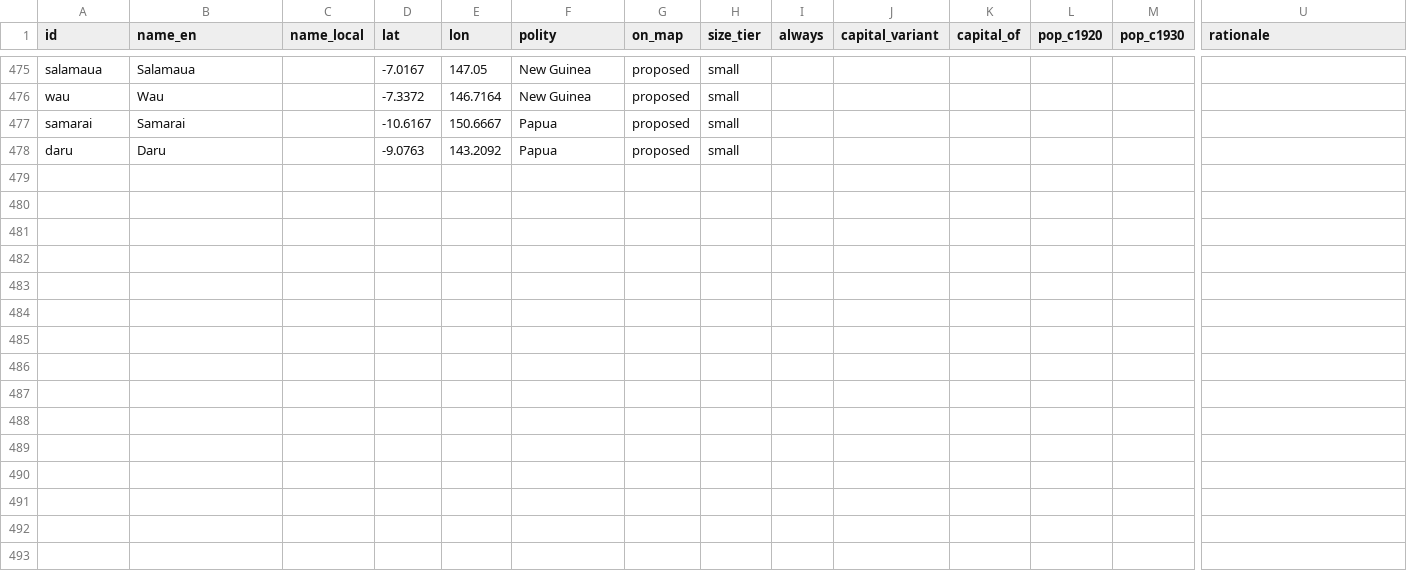
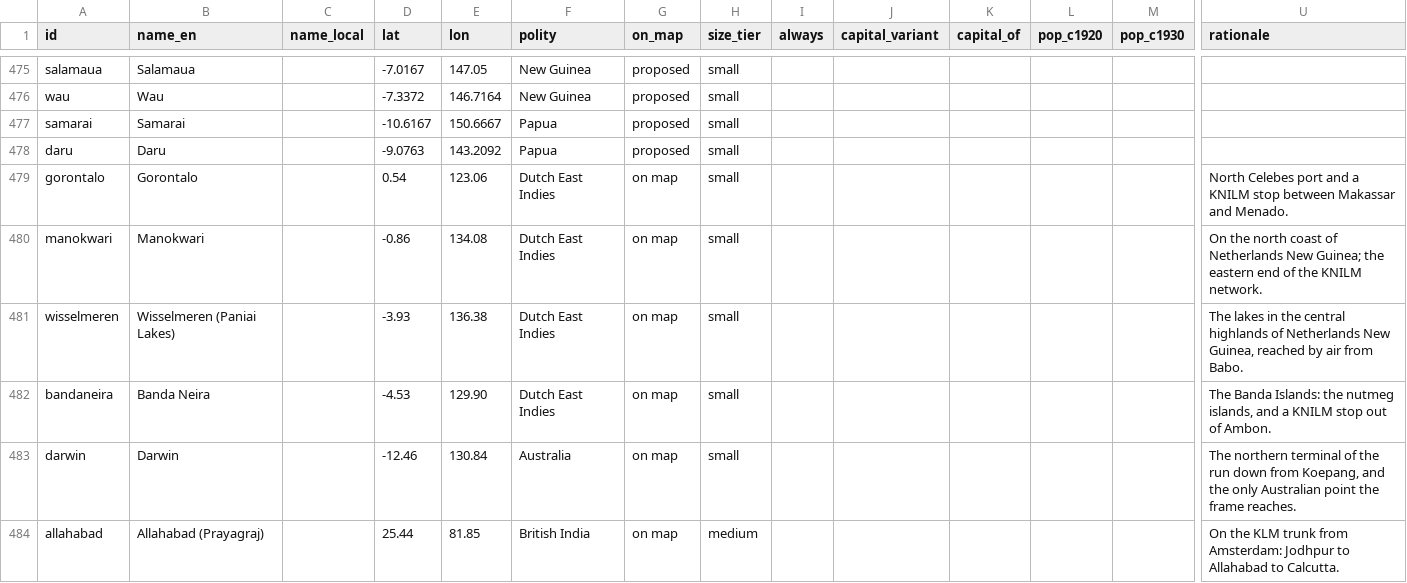
Before and after one commit to kmlawson/japanese-empire-student-map, a CSV file: data/cities-1930.csv, drawn as a sheet; only a part is shown, gaps mark what is left out; rows hold the shown columns only; the diff names each change by its address in the sheet, - before the commit and + after, or states it on an @@ line.

```diff
--- a/data/cities-1930.csv
+++ b/data/cities-1930.csv
+row 479: gorontalo | Gorontalo |  | 0.54 | 123.06 | Dutch East Indies | on map | small |  |  |  |  |  | North Celebes port and a KNILM stop between Makassar and Menado.
+row 480: manokwari | Manokwari |  | -0.86 | 134.08 | Dutch East Indies | on map | small |  |  |  |  |  | On the north coast of Netherlands New Guinea; the eastern end of the KNILM network.
+row 481: wisselmeren | Wisselmeren (Paniai Lakes) |  | -3.93 | 136.38 | Dutch East Indies | on map | small |  |  |  |  |  | The lakes in the central highlands of Netherlands New Guinea, reached by air from Babo.
+row 482: bandaneira | Banda Neira |  | -4.53 | 129.90 | Dutch East Indies | on map | small |  |  |  |  |  | The Banda Islands: the nutmeg islands, and a KNILM stop out of Ambon.
+row 483: darwin | Darwin |  | -12.46 | 130.84 | Australia | on map | small |  |  |  |  |  | The northern terminal of the run down from Koepang, and the only Australian point the frame reaches.
+row 484: allahabad | Allahabad (Prayagraj) |  | 25.44 | 81.85 | British India | on map | medium |  |  |  |  |  | On the KLM trunk from Amsterdam: Jodhpur to Allahabad to Calcutta.
```
Also changed, not shown: data/air/stops.csv, data/air/timetable.csv, 16 other files.
